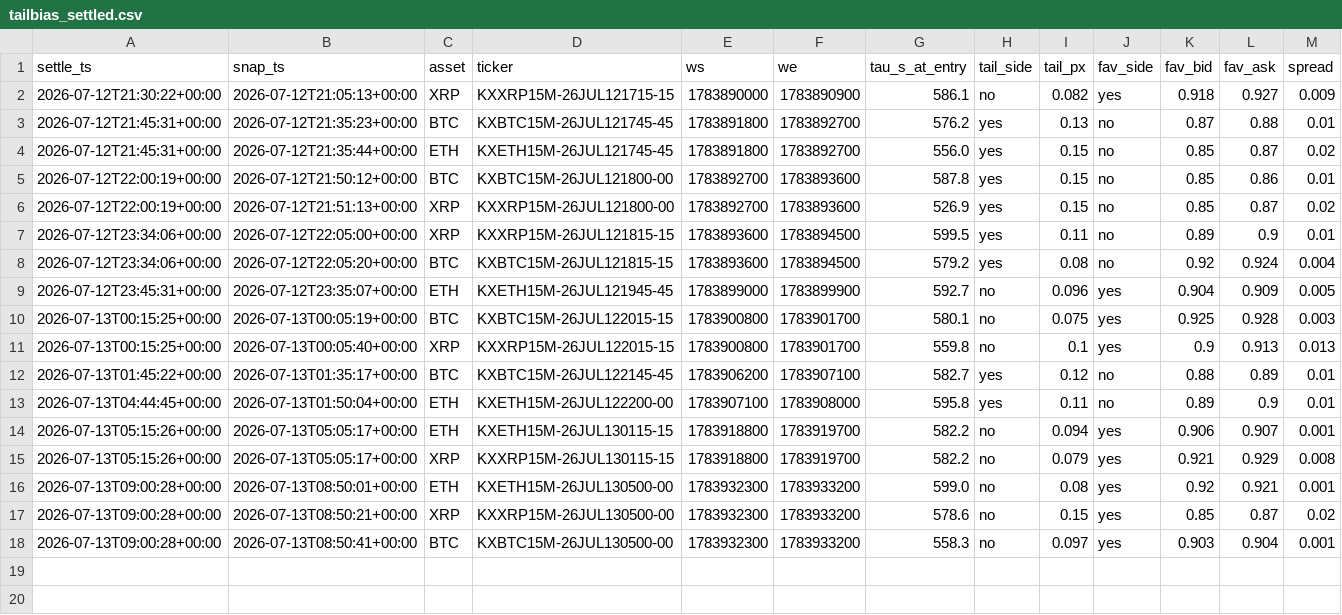
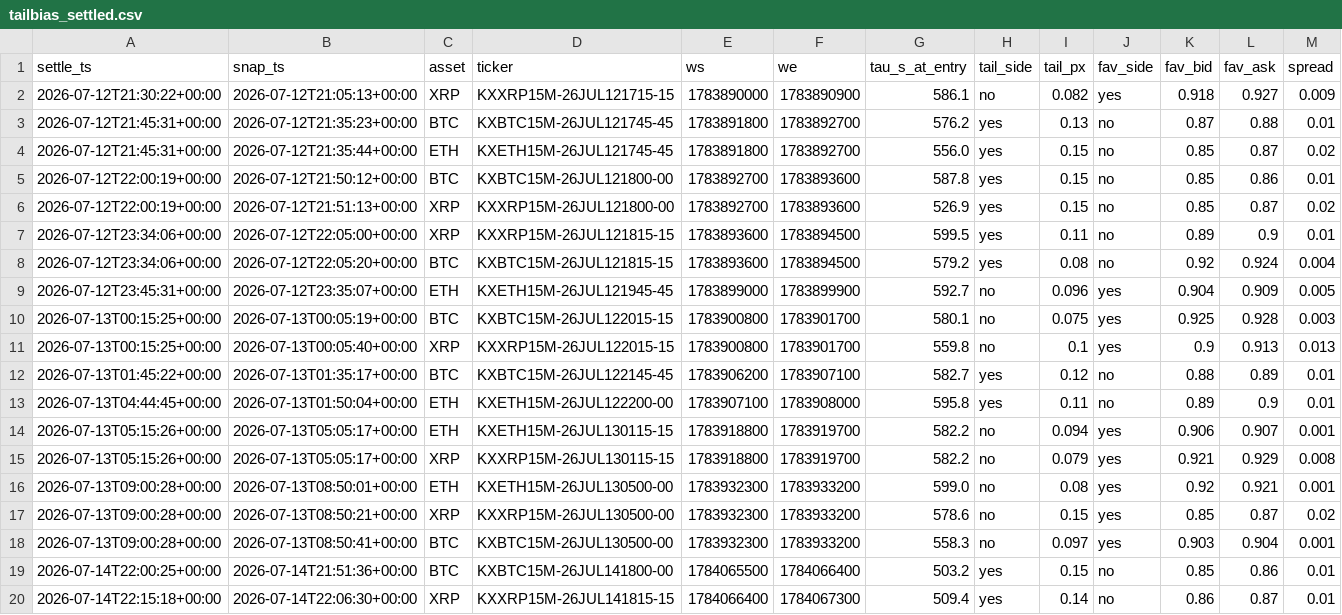
Before and after one commit to dgkenn/Codex-playground-, a CSV file: gha_data/tailbias/tailbias_settled.csv, drawn as a sheet; only a part is shown; rows hold the shown columns only; the diff names each change by its address in the sheet, - before the commit and + after, or states it on an @@ line.

Commit message:
tailbias-paper 2026-07-14T22Z

```diff
--- a/gha_data/tailbias/tailbias_settled.csv
+++ b/gha_data/tailbias/tailbias_settled.csv
+row 19: 2026-07-14T22:00:25+00:00 | 2026-07-14T21:51:36+00:00 | BTC | KXBTC15M-26JUL141800-00 | 1784065500 | 1784066400 | 503.2 | yes | 0.15 | no | 0.85 | 0.86 | 0.01
+row 20: 2026-07-14T22:15:18+00:00 | 2026-07-14T22:06:30+00:00 | XRP | KXXRP15M-26JUL141815-15 | 1784066400 | 1784067300 | 509.4 | yes | 0.14 | no | 0.86 | 0.87 | 0.01
```
Also changed, not shown: 1 other file.
